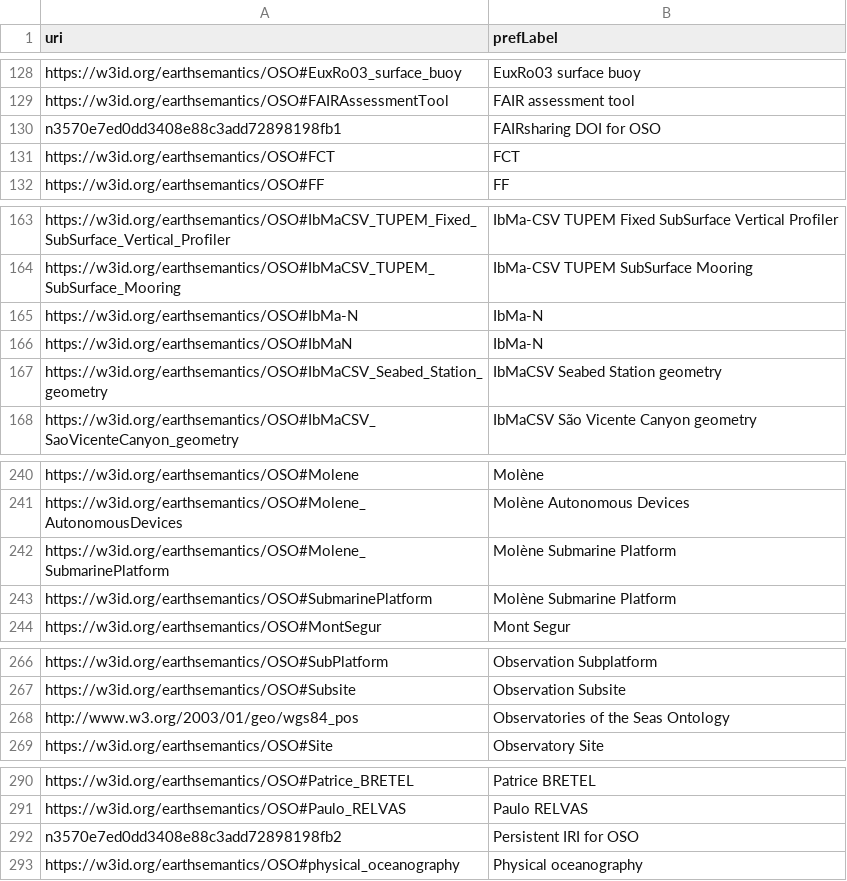
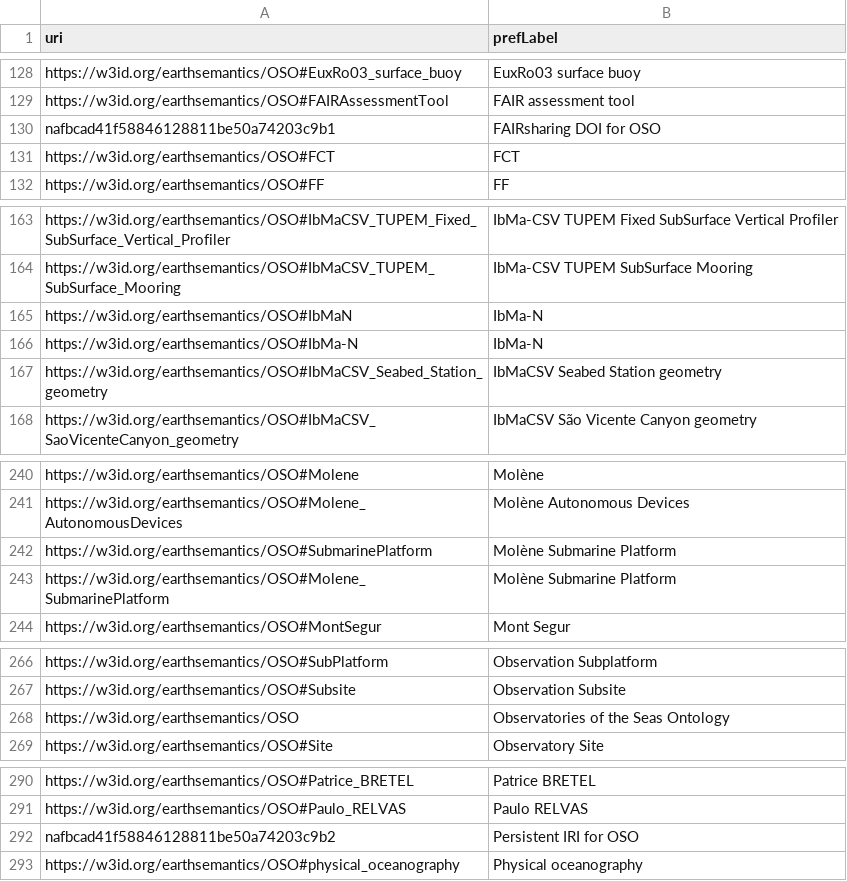
Before and after one commit to emso-eric/emso-metadata-specifications, a CSV file: external-resources/oso/oso.csv, drawn as a sheet; only a part is shown, gaps mark what is left out; the diff covers the shown part only.

```diff
--- a/external-resources/oso/oso.csv
+++ b/external-resources/oso/oso.csv
@@ -129,3 +129,3 @@ https://w3id.org/earthsemantics/OSO#EuxRo03_surface_buoy,EuxRo03 surface buoy
 https://w3id.org/earthsemantics/OSO#FAIRAssessmentTool,FAIR assessment tool
-n3570e7ed0dd3408e88c3add72898198fb1,FAIRsharing DOI for OSO
+nafbcad41f58846128811be50a74203c9b1,FAIRsharing DOI for OSO
 https://w3id.org/earthsemantics/OSO#FCT,FCT
@@ -164,4 +164,4 @@ https://w3id.org/earthsemantics/OSO#IbMaCSV_TUPEM_Fixed_SubSurface_Vertical_Prof
 https://w3id.org/earthsemantics/OSO#IbMaCSV_TUPEM_SubSurface_Mooring,IbMa-CSV TUPEM SubSurface Mooring
+https://w3id.org/earthsemantics/OSO#IbMaN,IbMa-N
 https://w3id.org/earthsemantics/OSO#IbMa-N,IbMa-N
-https://w3id.org/earthsemantics/OSO#IbMaN,IbMa-N
 https://w3id.org/earthsemantics/OSO#IbMaCSV_Seabed_Station_geometry,IbMaCSV Seabed Station geometry
@@ -241,4 +241,4 @@ https://w3id.org/earthsemantics/OSO#Molene,Molène
 https://w3id.org/earthsemantics/OSO#Molene_AutonomousDevices,Molène Autonomous Devices
+https://w3id.org/earthsemantics/OSO#SubmarinePlatform,Molène Submarine Platform
 https://w3id.org/earthsemantics/OSO#Molene_SubmarinePlatform,Molène Submarine Platform
-https://w3id.org/earthsemantics/OSO#SubmarinePlatform,Molène Submarine Platform
 https://w3id.org/earthsemantics/OSO#MontSegur,Mont Segur
@@ -267,3 +267,3 @@ https://w3id.org/earthsemantics/OSO#SubPlatform,Observation Subplatform
 https://w3id.org/earthsemantics/OSO#Subsite,Observation Subsite
-http://www.w3.org/2003/01/geo/wgs84_pos,Observatories of the Seas Ontology
+https://w3id.org/earthsemantics/OSO,Observatories of the Seas Ontology
 https://w3id.org/earthsemantics/OSO#Site,Observatory Site
@@ -291,3 +291,3 @@ https://w3id.org/earthsemantics/OSO#Patrice_BRETEL,Patrice BRETEL
 https://w3id.org/earthsemantics/OSO#Paulo_RELVAS,Paulo RELVAS
-n3570e7ed0dd3408e88c3add72898198fb2,Persistent IRI for OSO
+nafbcad41f58846128811be50a74203c9b2,Persistent IRI for OSO
 https://w3id.org/earthsemantics/OSO#physical_oceanography,Physical oceanography
```
Also changed, not shown: 1 edited cell elsewhere in this file, external-resources/edmo/EDMO.csv, external-resources/keywords/gcmd/gcmd.csv, 39 other files.
